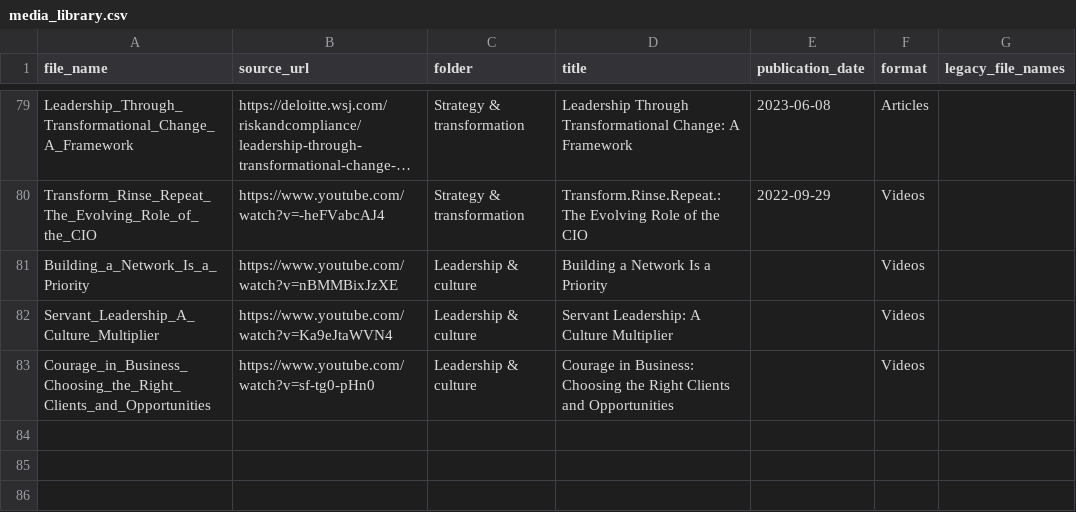
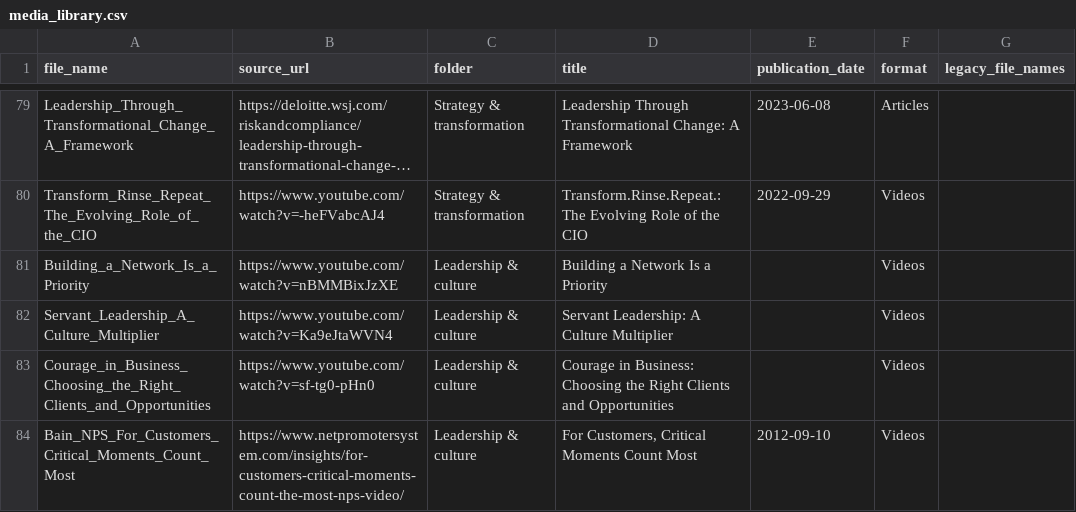
Before and after one commit to techleadersolutions/techleadersolutions.github.io, a CSV file: media_library.csv, drawn as a sheet; only a part is shown, gaps mark what is left out; long unchanged cells end in ….

Commit message:
Add verified Bain customer experience video to visible media archive

```diff
--- a/media_library.csv
+++ b/media_library.csv
@@ -83 +83,2 @@ Servant_Leadership_A_Culture_Multiplier,https://www.youtube.com/watch?v=Ka9eJtaW
 Courage_in_Business_Choosing_the_Right_Clients_and_Opportunities,https://www.youtube.com/watch?v=sf-tg0-pHn0,Leadership & culture,Courage in Business: Choosing the Right Clients and Opportunities,,Videos,
+Bain_NPS_For_Customers_Critical_Moments_Count_Most,https://www.netpromotersystem.com/insights/for-customers-critical-moments-count-the-most-nps-video/,Leadership & culture,"For Customers, Critical Moments Count Most",2012-09-10,Videos,
```
Also changed, not shown: 5 other files.
